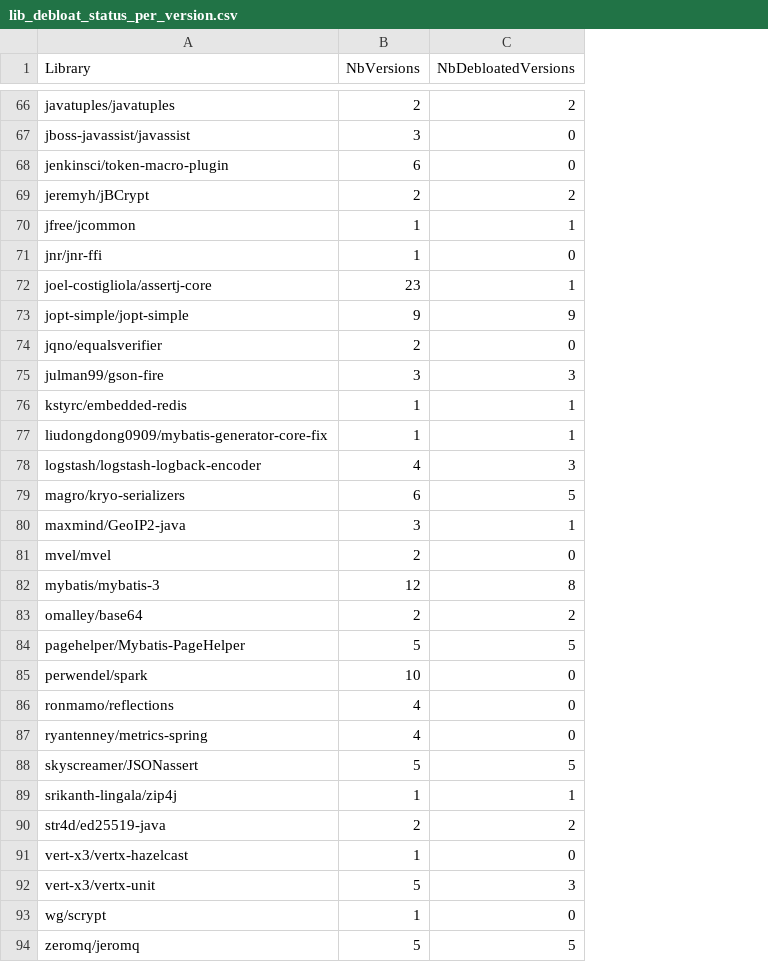
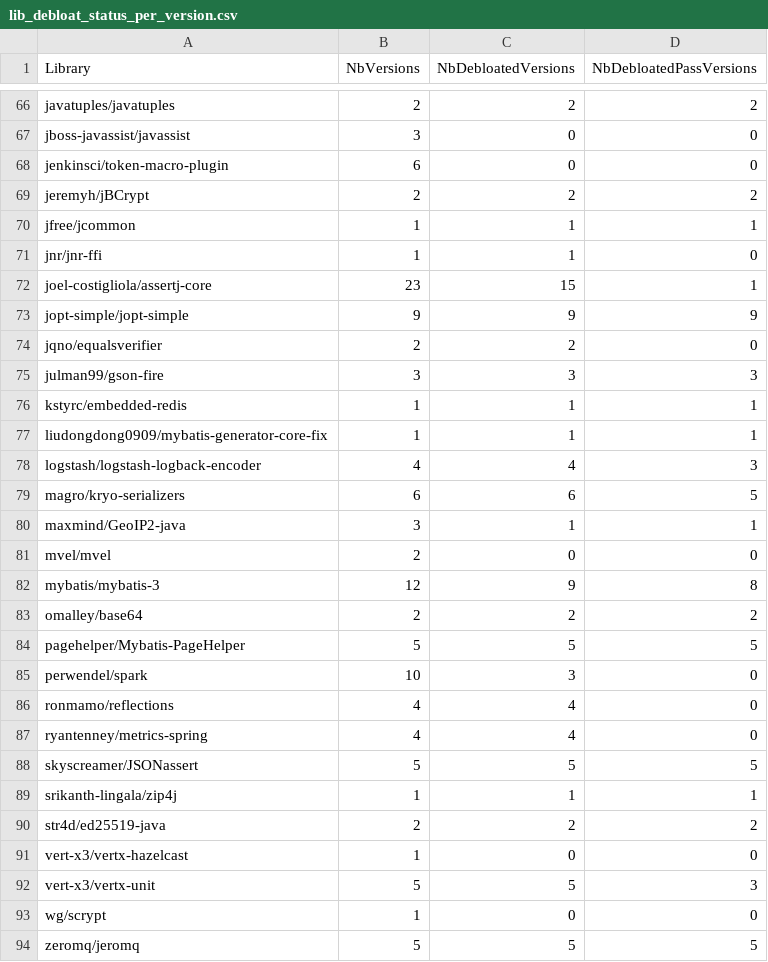
Before and after one commit to ASSERT-KTH/jdbl-experiments, a CSV file: revision/notebooks/Data/lib_debloat_status_per_version.csv, drawn as a sheet; only a part is shown, gaps mark what is left out; the diff covers the shown part only; the diff names each change by its address in the sheet, - before the commit and + after, or states it on an @@ line.

Commit message:
Update lib_debloat_status_per_version.csv

```diff
--- a/revision/notebooks/Data/lib_debloat_status_per_version.csv
+++ b/revision/notebooks/Data/lib_debloat_status_per_version.csv
+column D (NbDebloatedPassVersions), rows 66-94: 2 | 0 | 0 | 2 | 1 | 0 | 1 | 9 | 0 | 3 | 1 | 1 | 3 | 5 | 1 | 0 | 8 | 2 | 5 | 0 | 0 | 0 | 5 | 1 | 2 | 0 | 3 | 0 | 5
-C71 (NbDebloatedVersions): 0
+C71 (NbDebloatedVersions): 1
-C72 (NbDebloatedVersions): 1
+C72 (NbDebloatedVersions): 15
-C74 (NbDebloatedVersions): 0
+C74 (NbDebloatedVersions): 2
-C78 (NbDebloatedVersions): 3
+C78 (NbDebloatedVersions): 4
-C79 (NbDebloatedVersions): 5
+C79 (NbDebloatedVersions): 6
-C82 (NbDebloatedVersions): 8
+C82 (NbDebloatedVersions): 9
-C85 (NbDebloatedVersions): 0
+C85 (NbDebloatedVersions): 3
-C86:C87 (NbDebloatedVersions): 0
+C86:C87 (NbDebloatedVersions): 4
-C92 (NbDebloatedVersions): 3
+C92 (NbDebloatedVersions): 5
```
Also changed, not shown: 24 edited cells elsewhere in this file.
